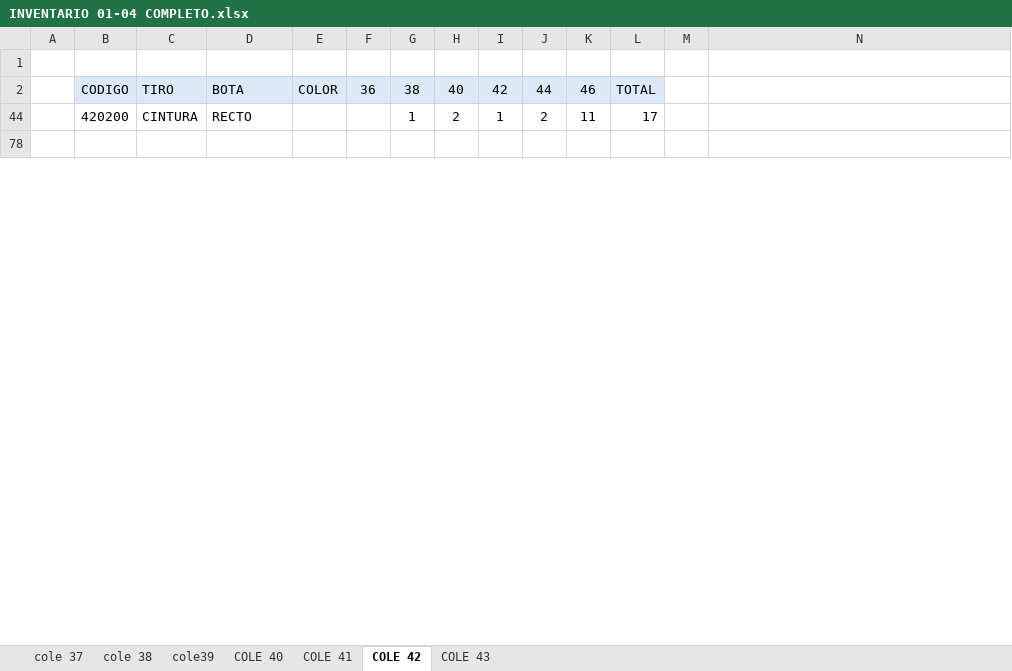
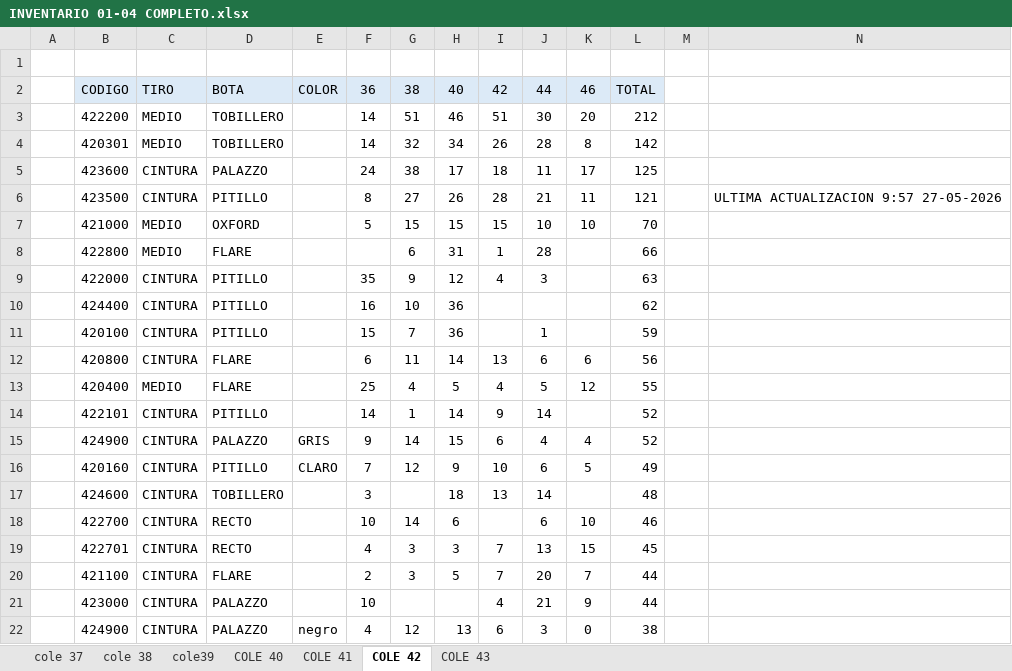
Before and after one commit to mancid-max/adecom-web, an Excel workbook: seed/INVENTARIO 01-04 COMPLETO.xlsx, sheet COLE 42, drawn as a sheet; only a part is shown; the shorter side is filled out with more unchanged rows; values as stored, in another font and other column widths than the file's, no borders; removed rows and columns are numbered as before the commit, all else as after; the diff covers the shown part only; the diff names each change by its address in the sheet, - before the commit and + after, or states it on an @@ line.

Commit message:
Actualizar inventario seed

```diff
--- a/seed/INVENTARIO 01-04 COMPLETO.xlsx (sheet COLE 42)
+++ b/seed/INVENTARIO 01-04 COMPLETO.xlsx (sheet COLE 42)
-row 44:  | 420200 | CINTURA | RECTO |  |  | 1 | 2 | 1 | 2 | 11 | 17
@@ row 3 unhidden:  | 422200 | MEDIO | TOBILLERO |  | 14 | 51 | 46 | 51 | 30 | 20 | 212 @@
+row 4:  | 420301 | MEDIO | TOBILLERO |  | 14 | 32 | 34 | 26 | 28 | 8 | 142
+row 5:  | 423600 | CINTURA | PALAZZO |  | 24 | 38 | 17 | 18 | 11 | 17 | 125
+row 6:  | 423500 | CINTURA | PITILLO |  | 8 | 27 | 26 | 28 | 21 | 11 | 121 |  | ULTIMA ACTUALIZACION 9:57 27-05-2026
@@ row 7 unhidden:  | 421000 | MEDIO | OXFORD |  | 5 | 15 | 15 | 15 | 10 | 10 | 70 @@
@@ row 8 unhidden:  | 422800 | MEDIO | FLARE |  |  | 6 | 31 | 1 | 28 |  | 66 @@
@@ row 9 unhidden:  | 422000 | CINTURA | PITILLO |  | 35 | 9 | 12 | 4 | 3 |  | 63 @@
+row 10:  | 424400 | CINTURA | PITILLO |  | 16 | 10 | 36 |  |  |  | 62
+row 11:  | 420100 | CINTURA | PITILLO |  | 15 | 7 | 36 |  | 1 |  | 59
@@ row 12 unhidden:  | 420800 | CINTURA | FLARE |  | 6 | 11 | 14 | 13 | 6 | 6 | 56 @@
@@ row 13 unhidden:  | 420400 | MEDIO | FLARE |  | 25 | 4 | 5 | 4 | 5 | 12 | 55 @@
@@ row 14 unhidden:  | 422101 | CINTURA | PITILLO |  | 14 | 1 | 14 | 9 | 14 |  | 52 @@
@@ row 15 unhidden:  | 424900 | CINTURA | PALAZZO | GRIS | 9 | 14 | 15 | 6 | 4 | 4 | 52 @@
@@ row 16 unhidden:  | 420160 | CINTURA | PITILLO | CLARO | 7 | 12 | 9 | 10 | 6 | 5 | 49 @@
@@ row 17 unhidden:  | 424600 | CINTURA | TOBILLERO |  | 3 |  | 18 | 13 | 14 |  | 48 @@
@@ row 18 unhidden:  | 422700 | CINTURA | RECTO |  | 10 | 14 | 6 |  | 6 | 10 | 46 @@
@@ row 19 unhidden:  | 422701 | CINTURA | RECTO |  | 4 | 3 | 3 | 7 | 13 | 15 | 45 @@
@@ row 20 unhidden:  | 421100 | CINTURA | FLARE |  | 2 | 3 | 5 | 7 | 20 | 7 | 44 @@
@@ row 21 unhidden:  | 423000 | CINTURA | PALAZZO |  | 10 |  |  | 4 | 21 | 9 | 44 @@
@@ row 22 unhidden:  | 424900 | CINTURA | PALAZZO | negro | 4 | 12 | 13 | 6 | 3 | 0 | 38 @@
```
Also changed, not shown: 10 added rows, 45 hidden or unhidden rows and 1 edited cell elsewhere in this sheet, sheet COLE 43, hidden cells, 2 other files.
